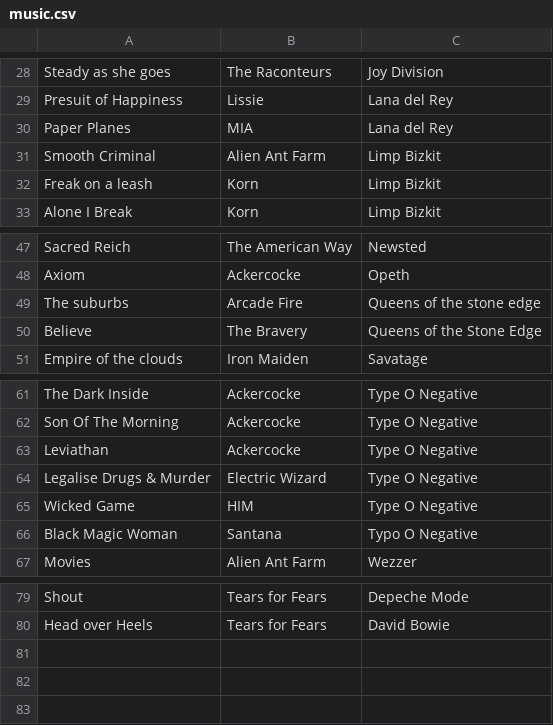
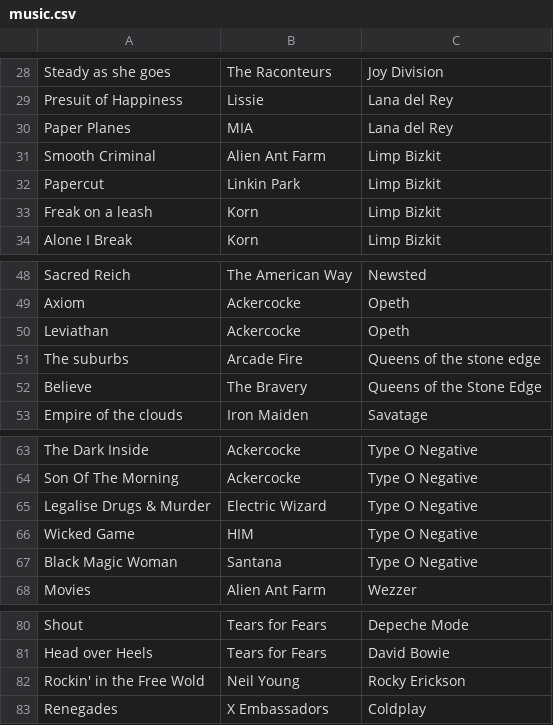
Before and after one commit to hernantz/blog, a CSV file: content/music.csv, drawn as a sheet; only a part is shown, gaps mark what is left out.

```diff
--- a/content/music.csv
+++ b/content/music.csv
@@ -31,2 +31,3 @@ Paper Planes,MIA,Lana del Rey
 Smooth Criminal,Alien Ant Farm,Limp Bizkit
+Papercut,Linkin Park,Limp Bizkit
 Freak on a leash,Korn,Limp Bizkit
@@ -48,2 +49,3 @@ Sacred Reich,The American Way,Newsted
 Axiom,Ackercocke,Opeth
+Leviathan,Ackercocke,Opeth
 The suburbs,Arcade Fire,Queens of the stone edge
@@ -62,6 +64,5 @@ The Dark Inside,Ackercocke,Type O Negative
 Son Of The Morning,Ackercocke,Type O Negative
-Leviathan,Ackercocke,Type O Negative
 Legalise Drugs & Murder,Electric Wizard,Type O Negative
 Wicked Game,HIM,Type O Negative
-Black Magic Woman,Santana,Typo O Negative
+Black Magic Woman,Santana,Type O Negative
 Movies,Alien Ant Farm,Wezzer
@@ -80 +81,3 @@ Shout,Tears for Fears,Depeche Mode
 Head over Heels,Tears for Fears,David Bowie
+Rockin' in the Free Wold,Neil Young,Rocky Erickson
+Renegades,X Embassadors,Coldplay
```
Also changed, not shown: 1 other file.
